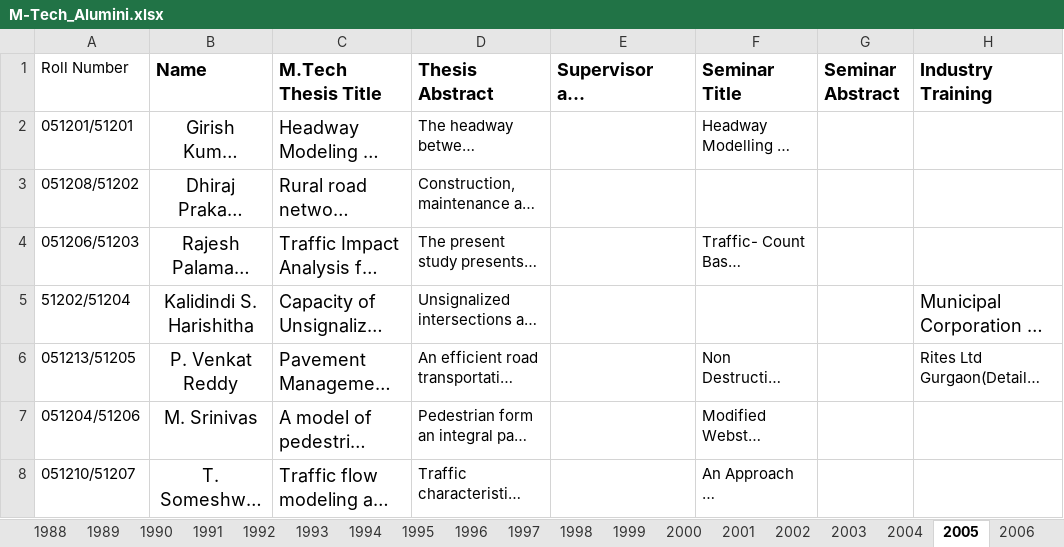
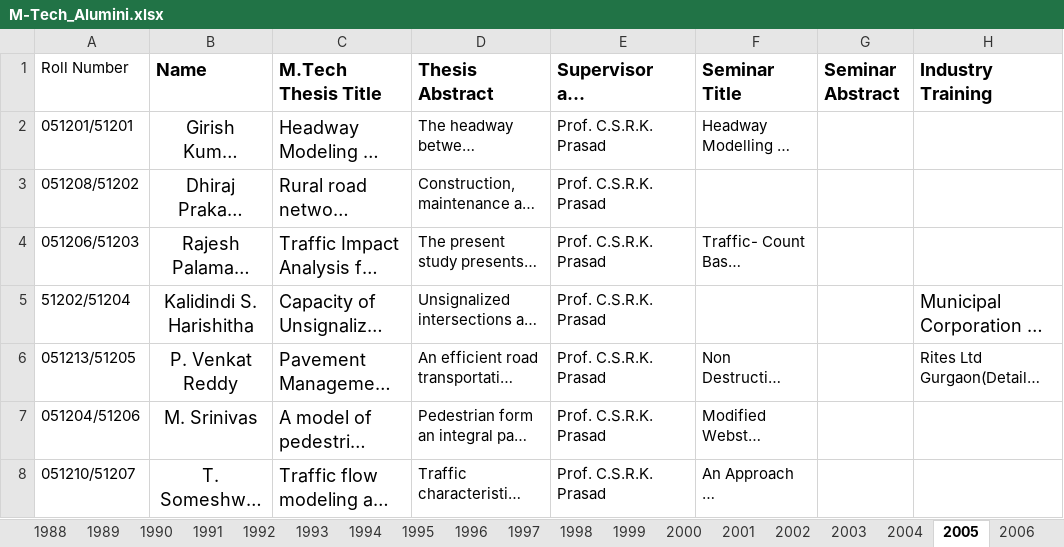
Before and after one commit to varun8074/NITW-Transportation-Division, an Excel workbook: excels/M-Tech_Alumini.xlsx, sheet 2005, drawn as a sheet; only a part is shown; long unchanged cells end in …; values as stored, in another font and other column widths than the file's, no borders; the diff covers the shown part only; the diff names each change by its address in the sheet, - before the commit and + after, or states it on an @@ line.

```diff
--- a/excels/M-Tech_Alumini.xlsx (sheet 2005)
+++ b/excels/M-Tech_Alumini.xlsx (sheet 2005)
-E2:E8 (Supervisor and Co-Supervisor): (empty)
+E2:E8 (Supervisor and Co-Supervisor): Prof. C.S.R.K. Prasad
```
Also changed, not shown: 1 hidden or unhidden row and 5 edited cells elsewhere in this sheet, sheet 2008, sheet 2006, sheet 2004, sheet 2007, sheet 2003, sheet 2001, 3 more sheets, hidden cells, 1 other file.
